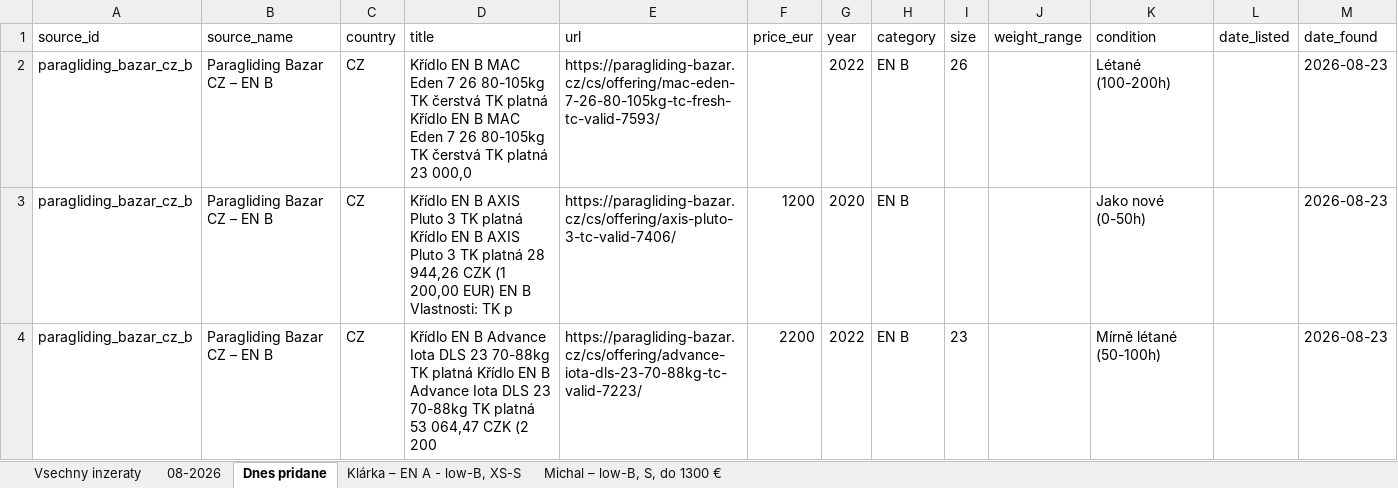
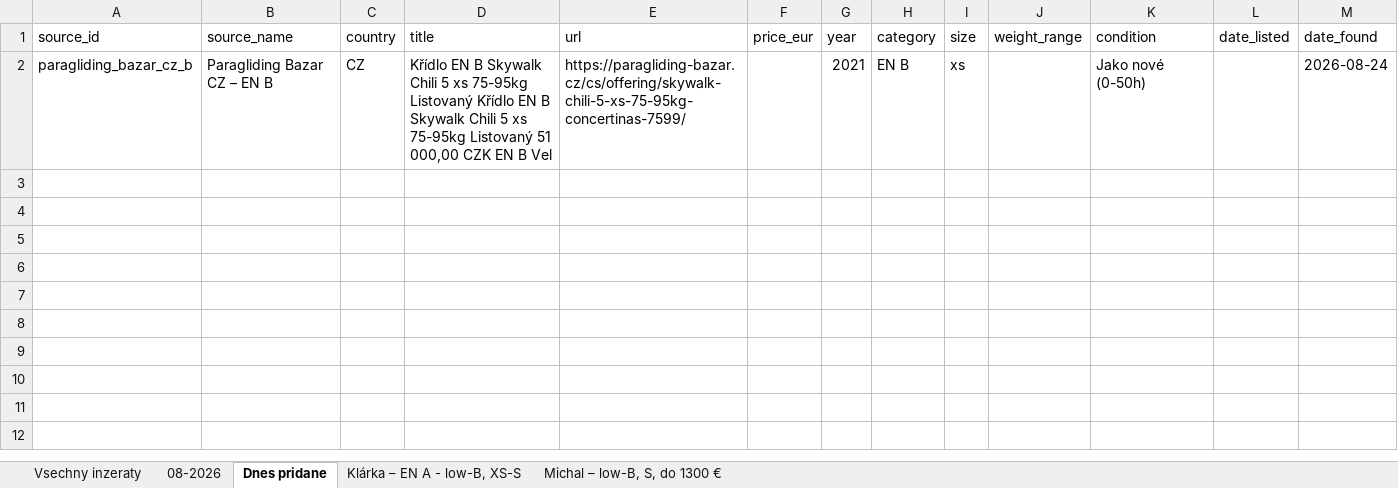
Before and after one commit to zimmema3/paragliding, an Excel workbook: data/bazar_watcher/listings.xlsx, sheet Dnes pridane, drawn as a sheet; values as stored, in another font and other column widths than the file's, no borders; removed rows and columns are numbered as before the commit, all else as after; the diff names each change by its address in the sheet, - before the commit and + after, or states it on an @@ line.

```diff
--- a/data/bazar_watcher/listings.xlsx (sheet Dnes pridane)
+++ b/data/bazar_watcher/listings.xlsx (sheet Dnes pridane)
-row 2: paragliding_bazar_cz_b | Paragliding Bazar CZ – EN B | CZ | Křídlo EN B MAC Eden 7 26 80-105kg TK čerstvá TK platná Křídlo EN B MAC Eden 7 26 80-105kg TK čerstvá TK platná 23 000,0 | https://paragliding-bazar.cz/cs/offering/mac-eden-7-26-80-105kg-tc-fresh-tc-valid-7593/ |  | 2022 | EN B | 26 |  | Létané (100-200h) |  | 2026-08-23
-D2 (title): …EN B AXIS Pluto 3 TK platná Křídlo EN B AXIS Pluto 3 TK platná 28 944,26 CZK (1 200,00 EUR) EN B Vlastnosti: TK p
+D2 (title): …EN B Skywalk Chili 5 xs 75-95kg Listovaný Křídlo EN B Skywalk Chili 5 xs 75-95kg Listovaný 51 000,00 CZK EN B Vel
-E2 (url): https://paragliding-bazar.cz/cs/offering/axis-pluto-3-tc-valid-7406/
+E2 (url): https://paragliding-bazar.cz/cs/offering/skywalk-chili-5-xs-75-95kg-concertinas-7599/
-F2 (price_eur): 1200
+F2 (price_eur): (empty)
-G2 (year): 2020
+G2 (year): 2021
-I2 (size): (empty)
+I2 (size): xs
-M2 (date_found): 2026-08-23
+M2 (date_found): 2026-08-24
-row 4: paragliding_bazar_cz_b | Paragliding Bazar CZ – EN B | CZ | Křídlo EN B Advance Iota DLS 23 70-88kg TK platná Křídlo EN B Advance Iota DLS 23 70-88kg TK platná 53 064,47 CZK (2 200 | https://paragliding-bazar.cz/cs/offering/advance-iota-dls-23-70-88kg-tc-valid-7223/ | 2200 | 2022 | EN B | 23 |  | Mírně létané (50-100h) |  | 2026-08-23
```
Also changed, not shown: sheet Klárka – EN A - low-B, XS-S, sheet Michal – low-B, S, do 1300 €, sheet 08-2026, sheet Vsechny inzeraty, 1 other file.
